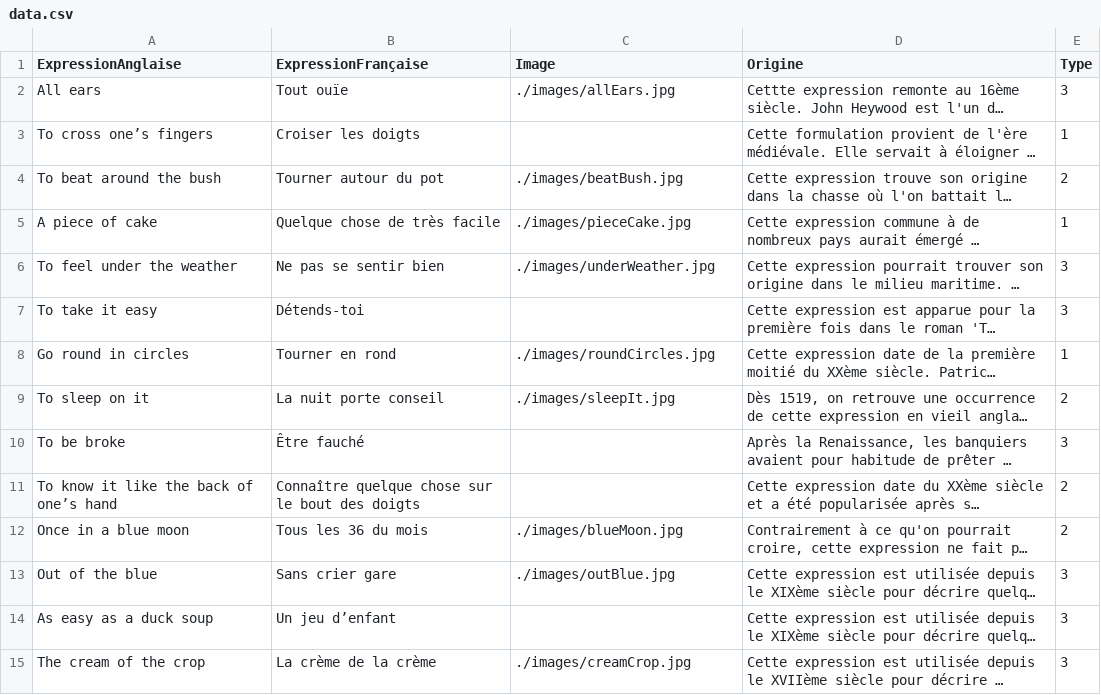
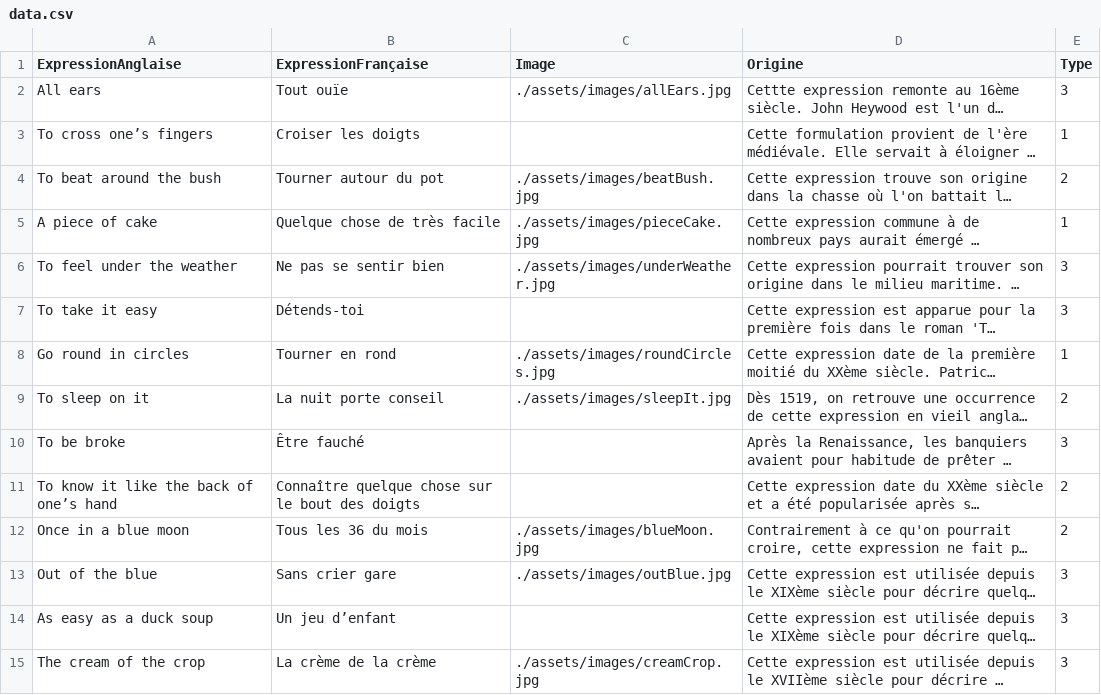
Before and after one commit to Nic0Fernandez/Opti-Duolingo, a CSV file: src/renderer/src/assets/data.csv, drawn as a sheet; only a part is shown; long unchanged cells end in …; the diff covers the shown part only; the diff names each change by its address in the sheet, - before the commit and + after, or states it on an @@ line.

```diff
--- a/src/renderer/src/assets/data.csv
+++ b/src/renderer/src/assets/data.csv
-C2 (Image): ./images/allEars.jpg
+C2 (Image): ./assets/images/allEars.jpg
-C4 (Image): ./images/beatBush.jpg
+C4 (Image): ./assets/images/beatBush.jpg
-C5 (Image): ./images/pieceCake.jpg
+C5 (Image): ./assets/images/pieceCake.jpg
-C6 (Image): ./images/underWeather.jpg
+C6 (Image): ./assets/images/underWeather.jpg
-C8 (Image): ./images/roundCircles.jpg
+C8 (Image): ./assets/images/roundCircles.jpg
-C9 (Image): ./images/sleepIt.jpg
+C9 (Image): ./assets/images/sleepIt.jpg
-C12 (Image): ./images/blueMoon.jpg
+C12 (Image): ./assets/images/blueMoon.jpg
-C13 (Image): ./images/outBlue.jpg
+C13 (Image): ./assets/images/outBlue.jpg
-C15 (Image): ./images/creamCrop.jpg
+C15 (Image): ./assets/images/creamCrop.jpg
```
Also changed, not shown: 67 edited cells elsewhere in this file, 6 other files.
